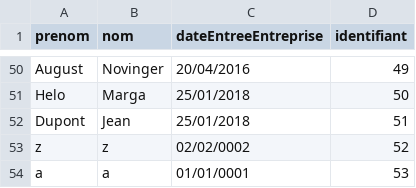
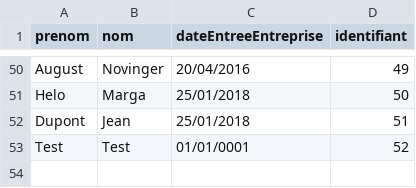
Before and after one commit to hmargalida/java-projet, a CSV file: projetJava/data/liste_personnel.csv, drawn as a sheet; only a part is shown, gaps mark what is left out; removed rows and columns are numbered as before the commit, all else as after; the diff names each change by its address in the sheet, - before the commit and + after, or states it on an @@ line.

```diff
--- a/projetJava/data/liste_personnel.csv
+++ b/projetJava/data/liste_personnel.csv
-row 53: z | z | 02/02/0002 | 52
-row 54: a | a | 01/01/0001 | 53
+row 53: Test | Test | 01/01/0001 | 52
```
Also changed, not shown: projetJava/data/competences_personnel.csv, 37 other files.
